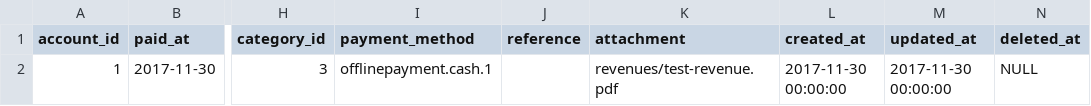
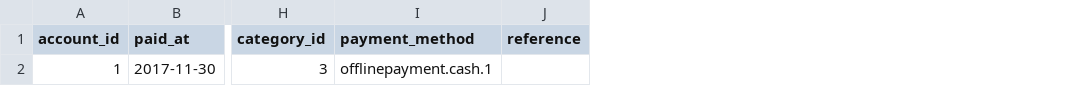
Before and after one commit to josh-taylor-k3/akaunting_crm_laravel, a CSV file: public/files/import/revenues.csv, drawn as a sheet; only a part is shown, gaps mark what is left out; the diff names each change by its address in the sheet, - before the commit and + after, or states it on an @@ line.

```diff
--- a/public/files/import/revenues.csv
+++ b/public/files/import/revenues.csv
-column K (attachment), row 2: revenues/test-revenue.pdf
-column L (created_at), row 2: 2017-11-30 00:00:00
-column M (updated_at), row 2: 2017-11-30 00:00:00
-column N (deleted_at), row 2: NULL
```
Also changed, not shown: public/files/import/bills.csv, public/files/import/invoices.csv, 5 other files.
